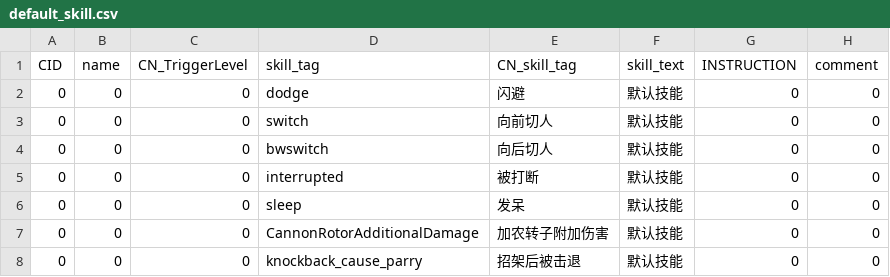
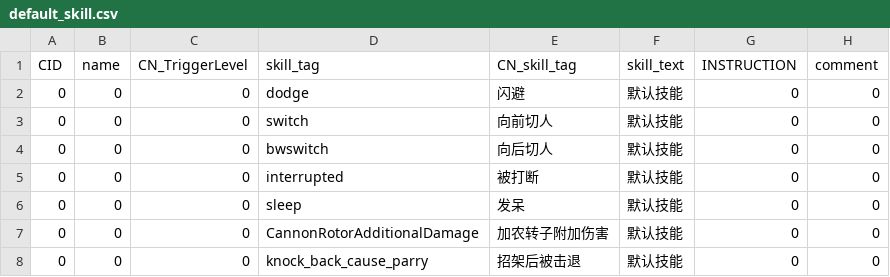
Before and after one commit to h1531095/ZSim, a CSV file: zsim/data/default_skill.csv, drawn as a sheet; only a part is shown; the diff names each change by its address in the sheet, - before the commit and + after, or states it on an @@ line.

```diff
--- a/zsim/data/default_skill.csv
+++ b/zsim/data/default_skill.csv
-D8 (skill_tag): knockback_cause_parry
+D8 (skill_tag): knock_back_cause_parry
```
Also changed, not shown: zsim/data/enemy_attack_action.csv, zsim/data/skill.csv, 17 other files.
